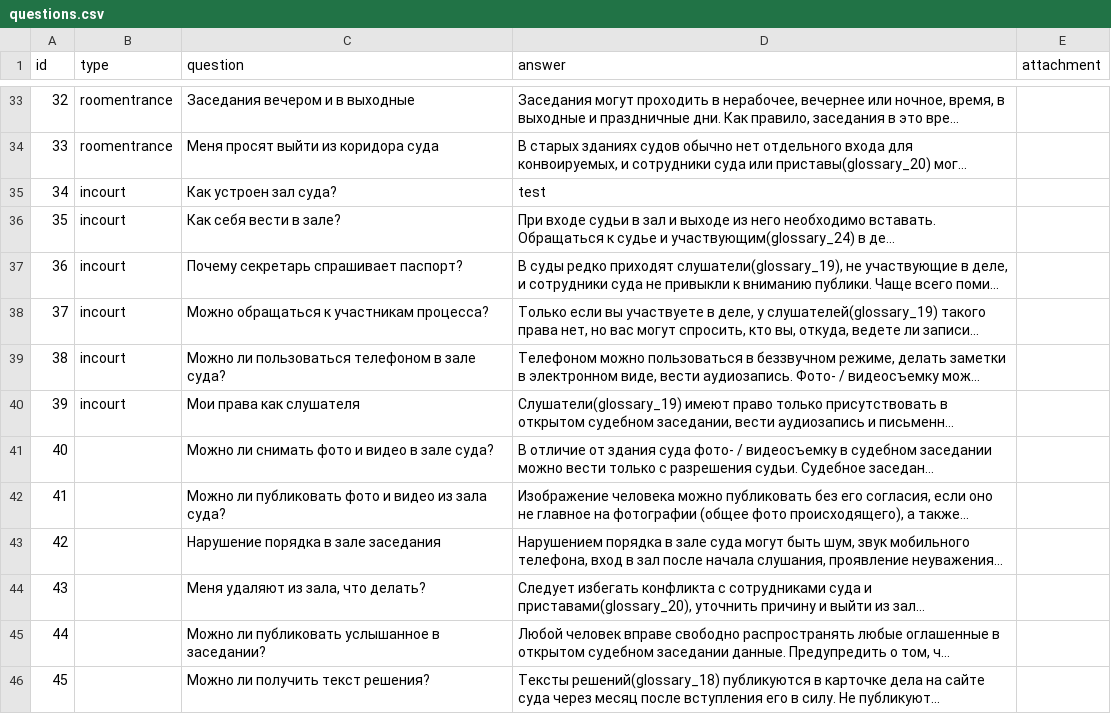
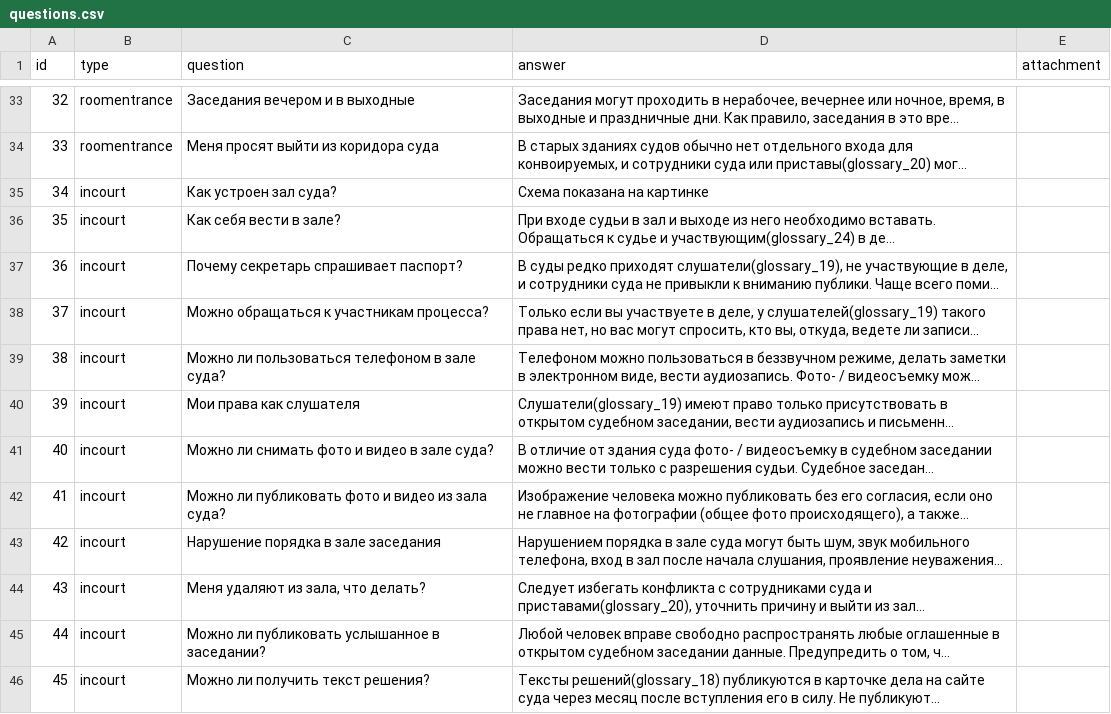
Before and after one commit to ValentinaKoroleva/VSude, a CSV file: src/assets/questions.csv, drawn as a sheet; only a part is shown, gaps mark what is left out; long unchanged cells end in …; the diff names each change by its address in the sheet, - before the commit and + after, or states it on an @@ line.

```diff
--- a/src/assets/questions.csv
+++ b/src/assets/questions.csv
-D35 (answer): test
+D35 (answer): Схема показана на картинке
-B41:B46 (type): (empty)
+B41:B46 (type): incourt
```
Also changed, not shown: 5 other files.
